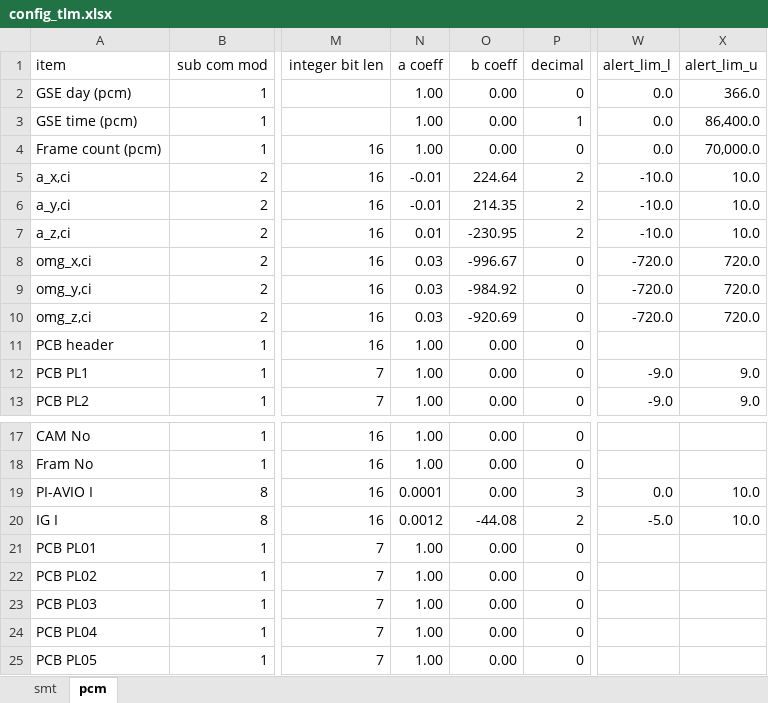
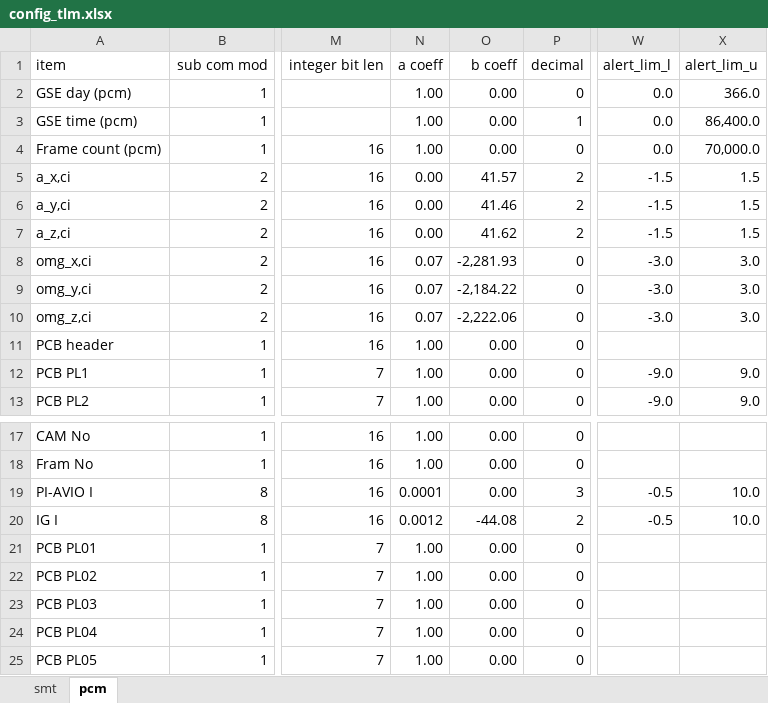
Before and after one commit to akirakawasaki/DES-QL, an Excel workbook: config_tlm.xlsx, sheet pcm, drawn as a sheet; only a part is shown, gaps mark what is left out; values as stored, in another font and other column widths than the file's, no borders; the diff names each change by its address in the sheet, - before the commit and + after, or states it on an @@ line.

```diff
--- a/config_tlm.xlsx (sheet pcm)
+++ b/config_tlm.xlsx (sheet pcm)
-N5:N6 (a coeff): -0.01
+N5:N6 (a coeff): 0.00
-O5 (b coeff): 224.64
+O5 (b coeff): 41.57
-W5:W7 (alert_lim_l): -10.0
+W5:W7 (alert_lim_l): -1.5
-X5:X7 (alert_lim_u): 10.0
+X5:X7 (alert_lim_u): 1.5
-O6 (b coeff): 214.35
+O6 (b coeff): 41.46
-N7 (a coeff): 0.01
+N7 (a coeff): 0.00
-O7 (b coeff): -230.95
+O7 (b coeff): 41.62
-N8:N10 (a coeff): 0.03
+N8:N10 (a coeff): 0.07
-O8 (b coeff): -996.67
+O8 (b coeff): -2,281.93
-W8:W10 (alert_lim_l): -720.0
+W8:W10 (alert_lim_l): -3.0
-X8:X10 (alert_lim_u): 720.0
+X8:X10 (alert_lim_u): 3.0
-O9 (b coeff): -984.92
+O9 (b coeff): -2,184.22
-O10 (b coeff): -920.69
+O10 (b coeff): -2,222.06
-W19 (alert_lim_l): 0.0
+W19 (alert_lim_l): -0.5
-W20 (alert_lim_l): -5.0
+W20 (alert_lim_l): -0.5
```
Also changed, not shown: sheet smt, 1 other file.
